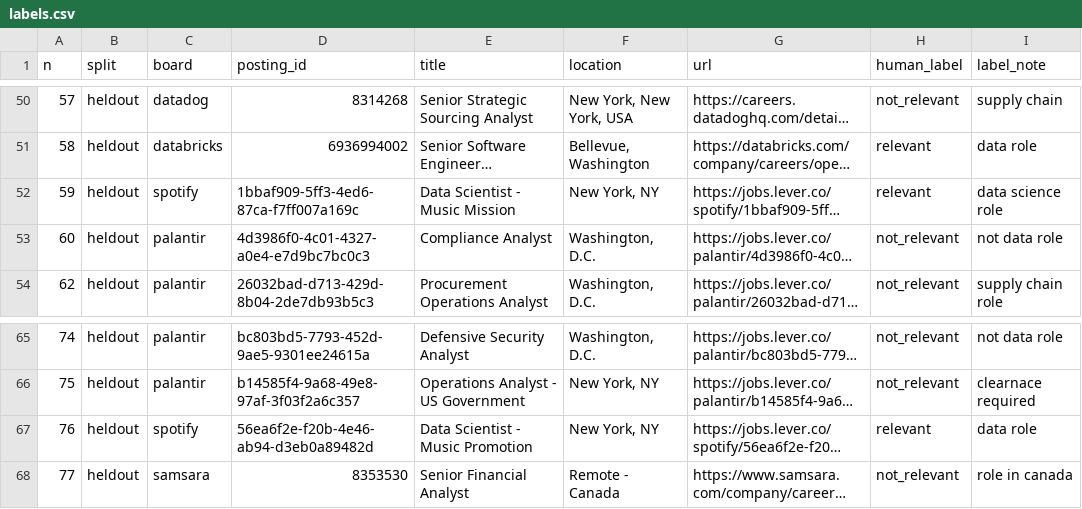
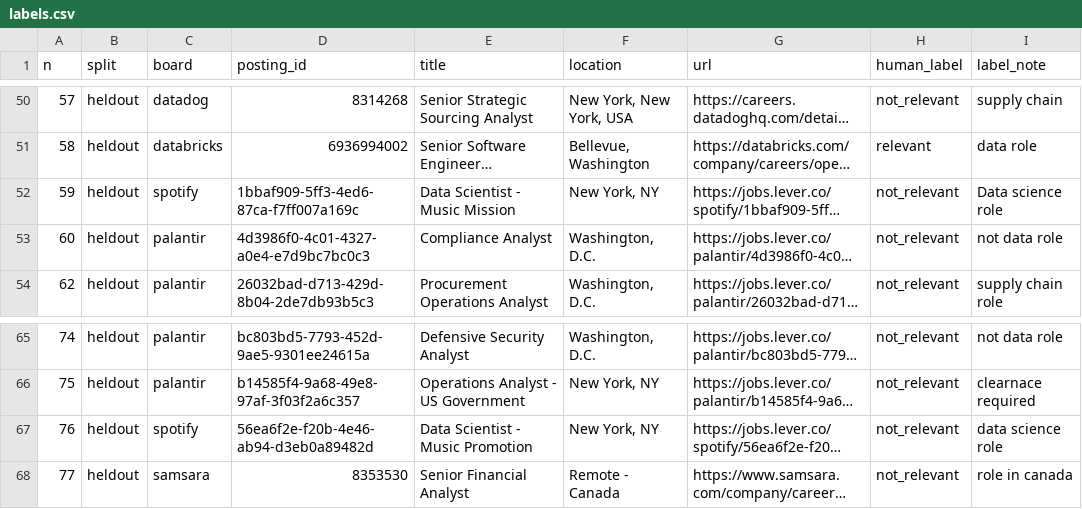
Before and after one commit to nikbearbrown/info-7375-prompt-engineering-for-generative-ai, a CSV file: labels/labels.csv, drawn as a sheet; only a part is shown, gaps mark what is left out; long unchanged cells end in …; the diff covers the shown part only; the diff names each change by its address in the sheet, - before the commit and + after, or states it on an @@ line.

```diff
--- a/labels/labels.csv
+++ b/labels/labels.csv
-H52 (human_label): relevant
+H52 (human_label): not_relevant
-I52 (label_note): data science role
+I52 (label_note): Data science role
-H67 (human_label): relevant
+H67 (human_label): not_relevant
-I67 (label_note): data role
+I67 (label_note): data science role
```
Also changed, not shown: 18 edited cells elsewhere in this file, 1 other file.
